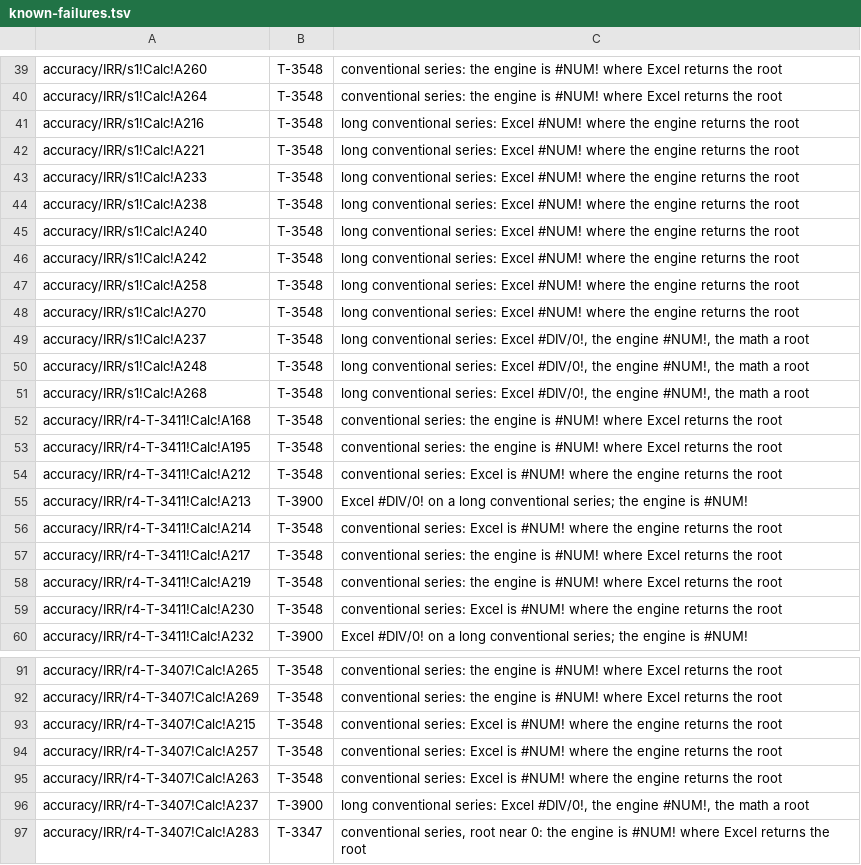
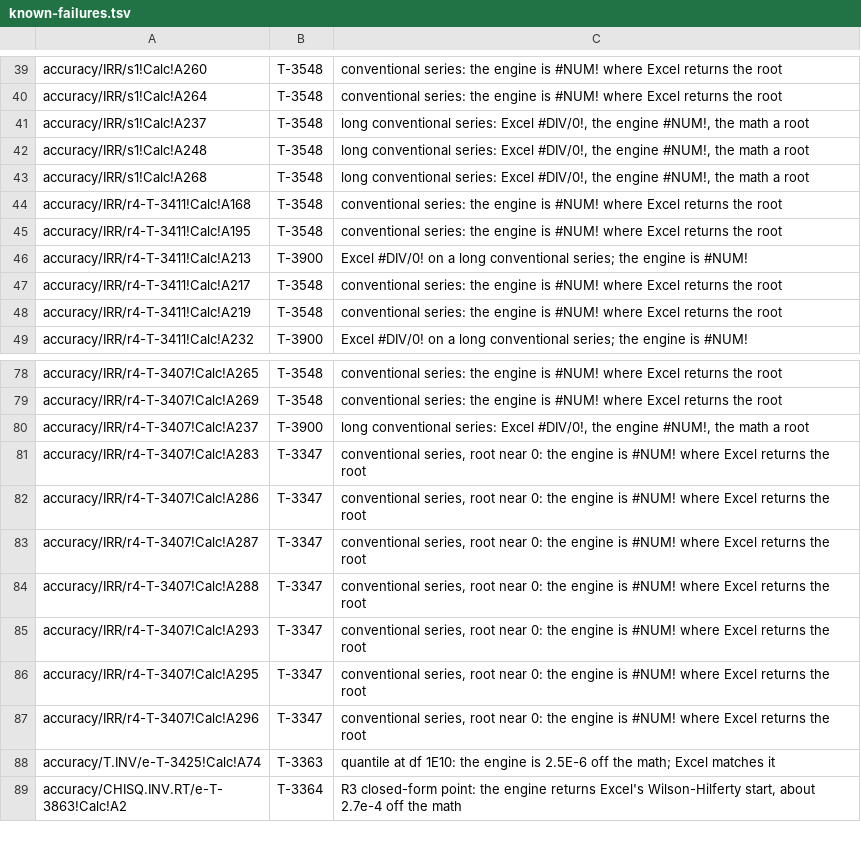
Before and after one commit to SteveCoInc/rustsheet, a TSV file: eval/accuracy/known-failures.tsv, drawn as a sheet; only a part is shown, gaps mark what is left out; the shorter side is filled out with more unchanged rows; the diff covers the shown part only; the diff names each change by its address in the sheet, - before the commit and + after, or states it on an @@ line.

```diff
--- a/eval/accuracy/known-failures.tsv
+++ b/eval/accuracy/known-failures.tsv
-row 41: accuracy/IRR/s1!Calc!A216 | T-3548 | long conventional series: Excel #NUM! where the engine returns the root
-row 42: accuracy/IRR/s1!Calc!A221 | T-3548 | long conventional series: Excel #NUM! where the engine returns the root
-row 43: accuracy/IRR/s1!Calc!A233 | T-3548 | long conventional series: Excel #NUM! where the engine returns the root
-row 44: accuracy/IRR/s1!Calc!A238 | T-3548 | long conventional series: Excel #NUM! where the engine returns the root
-row 45: accuracy/IRR/s1!Calc!A240 | T-3548 | long conventional series: Excel #NUM! where the engine returns the root
-row 46: accuracy/IRR/s1!Calc!A242 | T-3548 | long conventional series: Excel #NUM! where the engine returns the root
-row 47: accuracy/IRR/s1!Calc!A258 | T-3548 | long conventional series: Excel #NUM! where the engine returns the root
-row 48: accuracy/IRR/s1!Calc!A270 | T-3548 | long conventional series: Excel #NUM! where the engine returns the root
-row 54: accuracy/IRR/r4-T-3411!Calc!A212 | T-3548 | conventional series: Excel is #NUM! where the engine returns the root
-row 56: accuracy/IRR/r4-T-3411!Calc!A214 | T-3548 | conventional series: Excel is #NUM! where the engine returns the root
-row 59: accuracy/IRR/r4-T-3411!Calc!A230 | T-3548 | conventional series: Excel is #NUM! where the engine returns the root
-row 93: accuracy/IRR/r4-T-3407!Calc!A215 | T-3548 | conventional series: Excel is #NUM! where the engine returns the root
-row 94: accuracy/IRR/r4-T-3407!Calc!A257 | T-3548 | conventional series: Excel is #NUM! where the engine returns the root
-row 95: accuracy/IRR/r4-T-3407!Calc!A263 | T-3548 | conventional series: Excel is #NUM! where the engine returns the root
```
Also changed, not shown: 2 removed rows elsewhere in this file, 15 other files.
